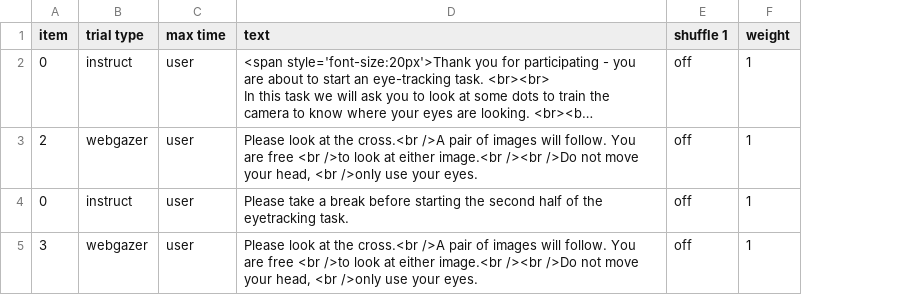
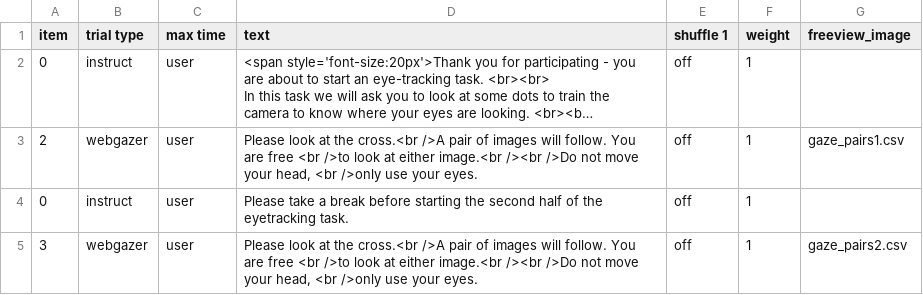
Before and after one commit to jmcrscollab/msc-project, a CSV file: web/User/Experiments/gaze_1/procedure_1.csv, drawn as a sheet; long unchanged cells end in …; the diff names each change by its address in the sheet, - before the commit and + after, or states it on an @@ line.

```diff
--- a/web/User/Experiments/gaze_1/procedure_1.csv
+++ b/web/User/Experiments/gaze_1/procedure_1.csv
+column G (freeview_image), rows 3-5: gaze_pairs1.csv |  | gaze_pairs2.csv
```
Also changed, not shown: web/User/Experiments/gaze_1/stimuli_1.csv, 2 other files.
